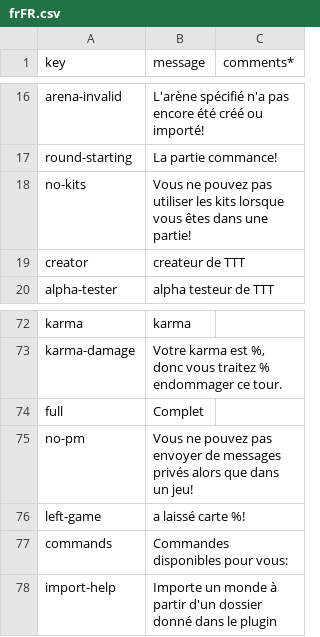
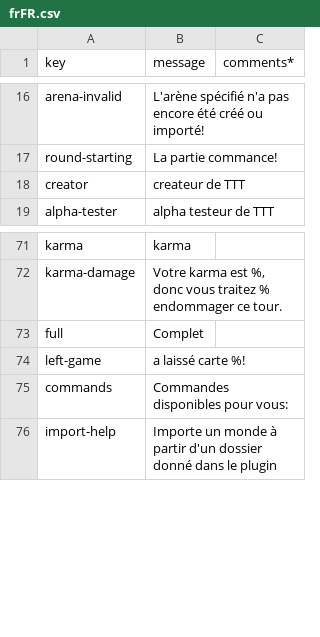
Before and after one commit to caseif/TTT, a CSV file: src/main/resources/locales/frFR.csv, drawn as a sheet; only a part is shown, gaps mark what is left out; the diff names each change by its address in the sheet, - before the commit and + after, or states it on an @@ line.

```diff
--- a/src/main/resources/locales/frFR.csv
+++ b/src/main/resources/locales/frFR.csv
-row 18: no-kits | Vous ne pouvez pas utiliser les kits lorsque vous êtes dans une partie!
-row 75: no-pm | Vous ne pouvez pas envoyer de messages privés alors que dans un jeu!
```
Also changed, not shown: src/main/resources/locales/daDK.csv, src/main/resources/locales/deDE.csv, 12 other files.
